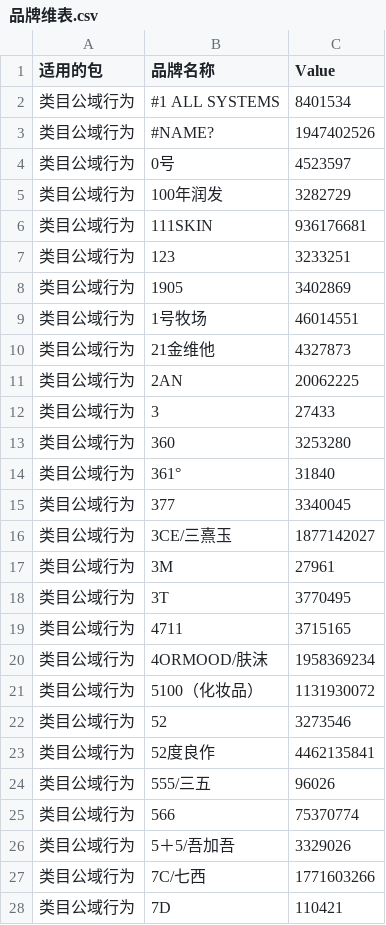
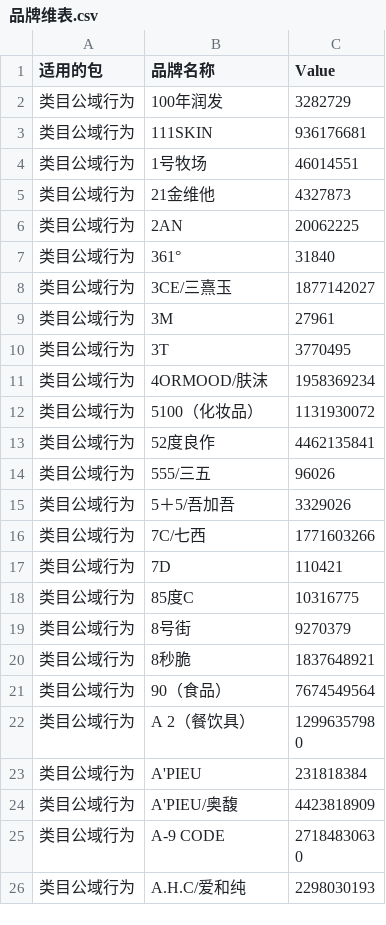
Before and after one commit to aidenLi377/cdp-engine, a CSV file: 品牌维表.csv, drawn as a sheet; only a part is shown; the shorter side is filled out with more unchanged rows; the diff covers the shown part only.

```diff
--- a/品牌维表.csv
+++ b/品牌维表.csv
@@ -1,9 +1,4 @@
 适用的包,品牌名称,Value
-类目公域行为,#1 ALL SYSTEMS,8401534
-类目公域行为,#NAME?,1947402526
-类目公域行为,0号,4523597
 类目公域行为,100年润发,3282729
 类目公域行为,111SKIN,936176681
-类目公域行为,123,3233251
-类目公域行为,1905,3402869
 类目公域行为,1号牧场,46014551
@@ -11,6 +6,3 @@
 类目公域行为,2AN,20062225
-类目公域行为,3,27433
-类目公域行为,360,3253280
 类目公域行为,361°,31840
-类目公域行为,377,3340045
 类目公域行为,3CE/三熹玉,1877142027
@@ -18,9 +10,6 @@
 类目公域行为,3T,3770495
-类目公域行为,4711,3715165
 类目公域行为,4ORMOOD/肤沫,1958369234
 类目公域行为,5100（化妆品）,1131930072
-类目公域行为,52,3273546
 类目公域行为,52度良作,4462135841
 类目公域行为,555/三五,96026
-类目公域行为,566,75370774
 类目公域行为,5＋5/吾加吾,3329026
```
Also changed, not shown: 28 added rows and 3 removed rows elsewhere in this file, 属性值维表.csv, 16 other files.
